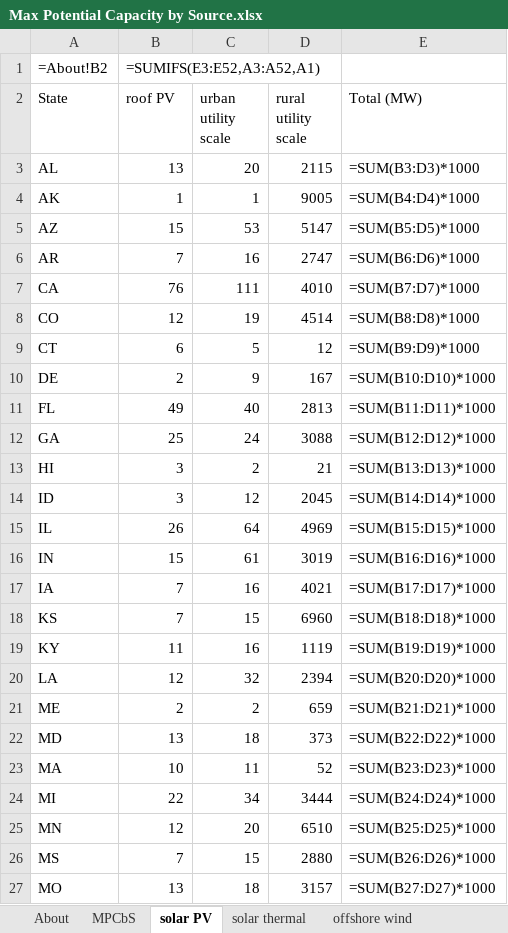
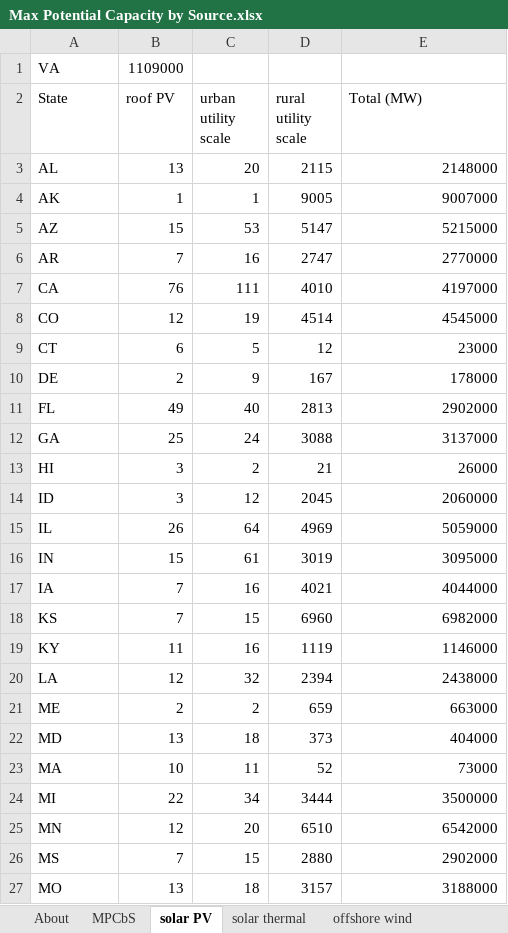
Before and after one commit to EnergyInnovation/eps-virginia, an Excel workbook: InputData/elec/MPCbS/Max Potential Capacity by Source.xlsx, sheet solar PV, drawn as a sheet; only a part is shown; values as stored, in another font and other column widths than the file's, no borders; formulas without a stored value are shown as written; removed rows and columns are numbered as before the commit, all else as after; the diff covers the shown part only; the diff names each change by its address in the sheet, - before the commit and + after, or states it on an @@ line.

```diff
--- a/InputData/elec/MPCbS/Max Potential Capacity by Source.xlsx (sheet solar PV)
+++ b/InputData/elec/MPCbS/Max Potential Capacity by Source.xlsx (sheet solar PV)
-row 1: =About!B2 | =SUMIFS(E3:E52,A3:A52,A1)
+row 1: VA | 1109000
-E3 (Total (MW)): =SUM(B3:D3)*1000
+E3 (Total (MW)): 2148000
-E4 (Total (MW)): =SUM(B4:D4)*1000
+E4 (Total (MW)): 9007000
-E5 (Total (MW)): =SUM(B5:D5)*1000
+E5 (Total (MW)): 5215000
-E6 (Total (MW)): =SUM(B6:D6)*1000
+E6 (Total (MW)): 2770000
-E7 (Total (MW)): =SUM(B7:D7)*1000
+E7 (Total (MW)): 4197000
-E8 (Total (MW)): =SUM(B8:D8)*1000
+E8 (Total (MW)): 4545000
-E9 (Total (MW)): =SUM(B9:D9)*1000
+E9 (Total (MW)): 23000
-E10 (Total (MW)): =SUM(B10:D10)*1000
+E10 (Total (MW)): 178000
-E11 (Total (MW)): =SUM(B11:D11)*1000
+E11 (Total (MW)): 2902000
-E12 (Total (MW)): =SUM(B12:D12)*1000
+E12 (Total (MW)): 3137000
-E13 (Total (MW)): =SUM(B13:D13)*1000
+E13 (Total (MW)): 26000
-E14 (Total (MW)): =SUM(B14:D14)*1000
+E14 (Total (MW)): 2060000
-E15 (Total (MW)): =SUM(B15:D15)*1000
+E15 (Total (MW)): 5059000
-E16 (Total (MW)): =SUM(B16:D16)*1000
+E16 (Total (MW)): 3095000
-E17 (Total (MW)): =SUM(B17:D17)*1000
+E17 (Total (MW)): 4044000
-E18 (Total (MW)): =SUM(B18:D18)*1000
+E18 (Total (MW)): 6982000
-E19 (Total (MW)): =SUM(B19:D19)*1000
+E19 (Total (MW)): 1146000
-E20 (Total (MW)): =SUM(B20:D20)*1000
+E20 (Total (MW)): 2438000
-E21 (Total (MW)): =SUM(B21:D21)*1000
+E21 (Total (MW)): 663000
-E22 (Total (MW)): =SUM(B22:D22)*1000
+E22 (Total (MW)): 404000
-E23 (Total (MW)): =SUM(B23:D23)*1000
+E23 (Total (MW)): 73000
-E24 (Total (MW)): =SUM(B24:D24)*1000
+E24 (Total (MW)): 3500000
-E25 (Total (MW)): =SUM(B25:D25)*1000
+E25 (Total (MW)): 6542000
-E26 (Total (MW)): =SUM(B26:D26)*1000
+E26 (Total (MW)): 2902000
-E27 (Total (MW)): =SUM(B27:D27)*1000
+E27 (Total (MW)): 3188000
```
Also changed, not shown: 29 edited cells elsewhere in this sheet, sheet hydro, sheet bio, sheet offshore wind, sheet solar thermal, sheet onshore wind, sheet geothermal, 2 more sheets, 1 other file.
